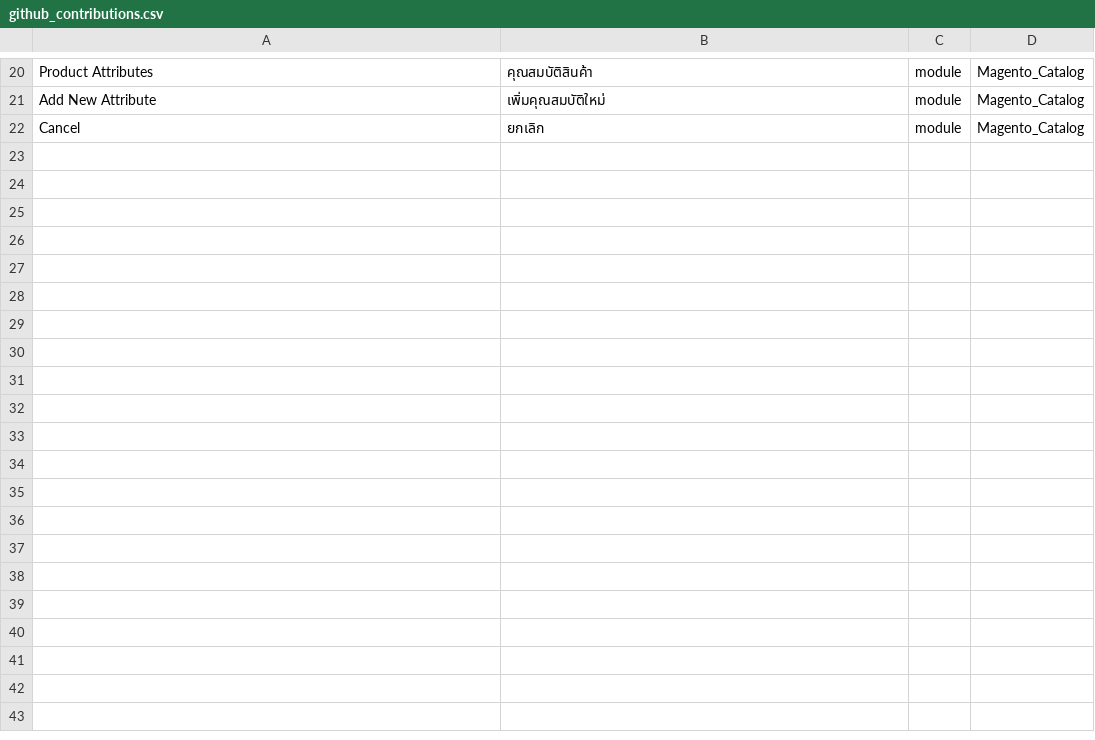
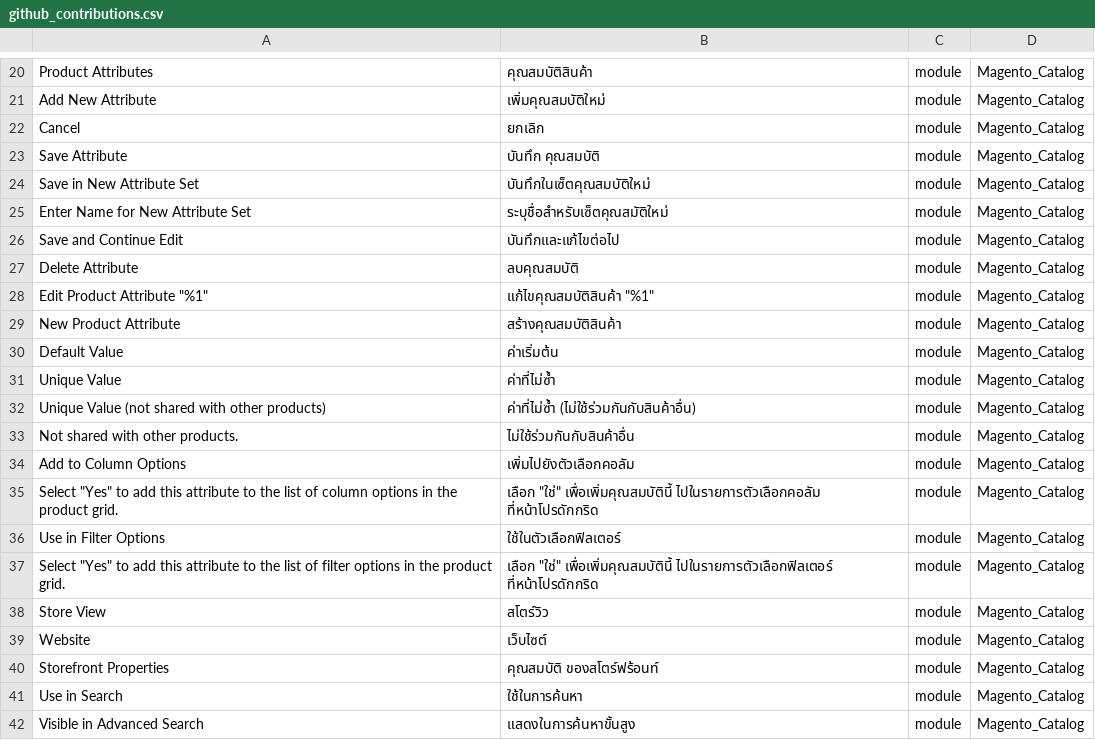
Before and after one commit to mageplaza/magento-2-thai-language-pack, a CSV file: github_contributions.csv, drawn as a sheet; only a part is shown, gaps mark what is left out; the diff covers the shown part only; the diff names each change by its address in the sheet, - before the commit and + after, or states it on an @@ line.

Commit message:
Update github_contributions.csv

```diff
--- a/github_contributions.csv
+++ b/github_contributions.csv
+row 23: Save Attribute | บันทึก คุณสมบัติ | module | Magento_Catalog
+row 24: Save in New Attribute Set | บันทึกในเซ็ตคุณสมบัติใหม่ | module | Magento_Catalog
+row 25: Enter Name for New Attribute Set | ระบุชื่อสำหรับเซ็ตคุณสมัติใหม่ | module | Magento_Catalog
+row 26: Save and Continue Edit | บันทึกและแก้ไขต่อไป | module | Magento_Catalog
+row 27: Delete Attribute | ลบคุณสมบัติ | module | Magento_Catalog
+row 28: Edit Product Attribute "%1" | แก้ไขคุณสมบัติสินค้า "%1" | module | Magento_Catalog
+row 29: New Product Attribute | สร้างคุณสมบัติสินค้า | module | Magento_Catalog
+row 30: Default Value | ค่าเริ่มต้น | module | Magento_Catalog
+row 31: Unique Value | ค่าที่ไม่ซ้ำ | module | Magento_Catalog
+row 32: Unique Value (not shared with other products) | ค่าที่ไม่ซ้ำ (ไม่ใช้ร่วมกันกับสินค้าอื่น) | module | Magento_Catalog
+row 33: Not shared with other products. | ไม่ใช้ร่วมกันกับสินค้าอื่น | module | Magento_Catalog
+row 34: Add to Column Options | เพิ่มไปยังตัวเลือกคอลัม | module | Magento_Catalog
+row 35: Select "Yes" to add this attribute to the list of column options in the product grid. | เลือก "ใช่" เพื่อเพิ่มคุณสมบัตินี้ ไปในรายการตัวเลือกคอลัม ที่หน้าโปรดักกริด | module | Magento_Catalog
+row 36: Use in Filter Options | ใช้ในตัวเลือกฟิลเตอร์ | module | Magento_Catalog
+row 37: Select "Yes" to add this attribute to the list of filter options in the product grid. | เลือก "ใช่" เพื่อเพิ่มคุณสมบัตินี้ ไปในรายการตัวเลือกฟิลเตอร์ ที่หน้าโปรดักกริด | module | Magento_Catalog
+row 38: Store View | สโตร์วิว | module | Magento_Catalog
+row 39: Website | เว็บไซต์ | module | Magento_Catalog
+row 40: Storefront Properties | คุณสมบัติ ของสโตร์ฟร้อนท์ | module | Magento_Catalog
+row 41: Use in Search | ใช้ในการค้นหา | module | Magento_Catalog
+row 42: Visible in Advanced Search | แสดงในการค้นหาขั้นสูง | module | Magento_Catalog
```
Also changed, not shown: 21 added rows elsewhere in this file.
